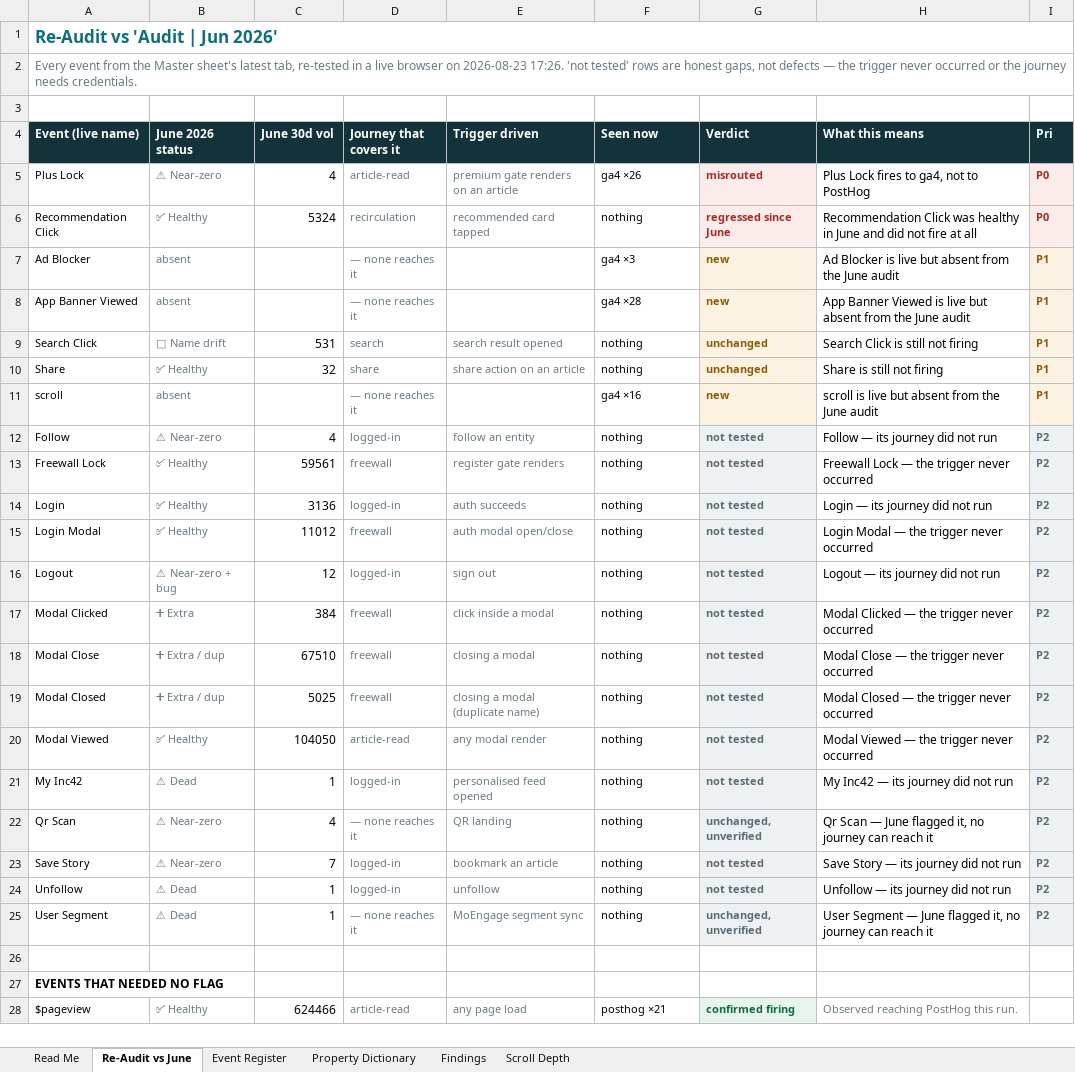
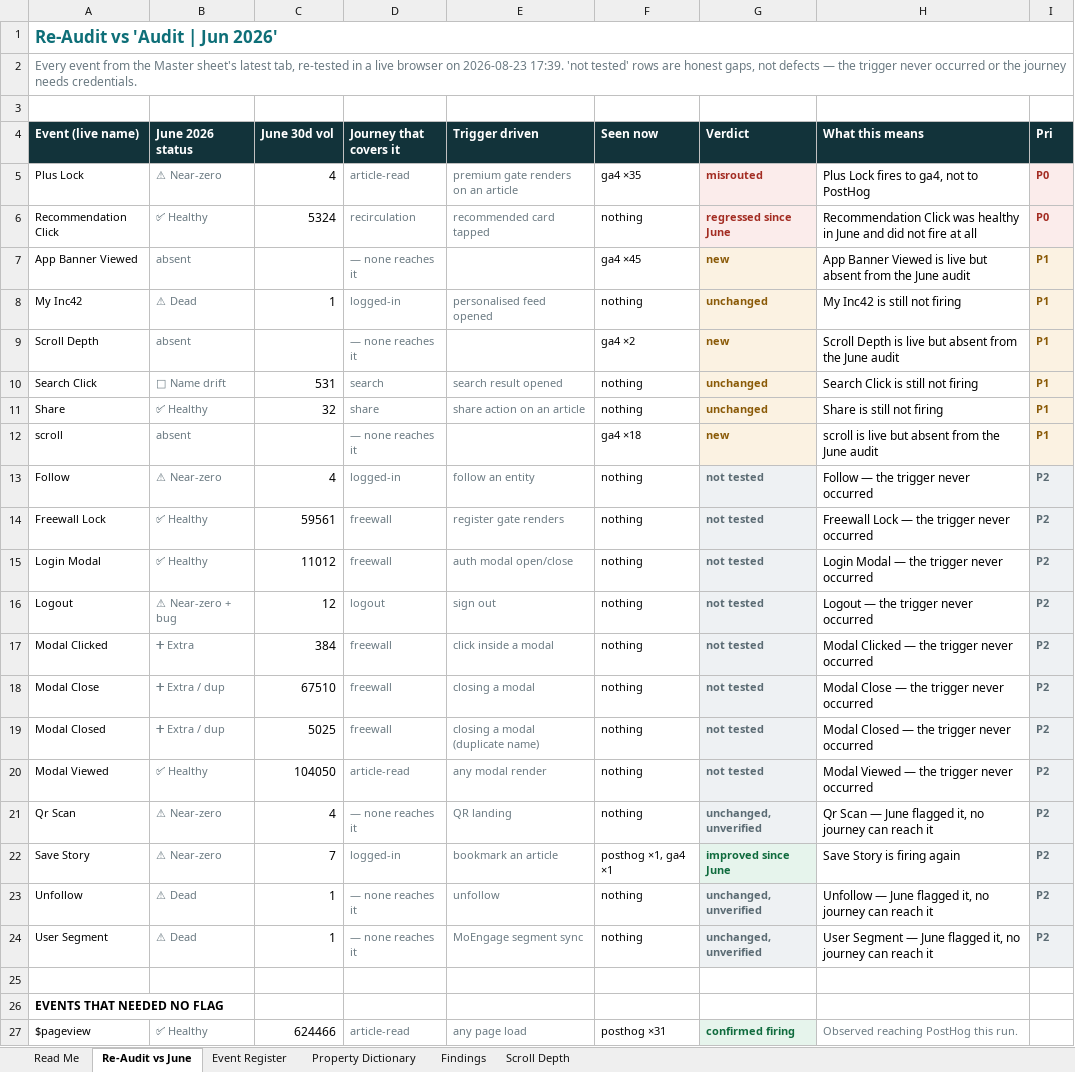
Before and after one commit to ranjith-unofficial/claude-sync, an Excel workbook: outputs/inc42/Inc42 Web Analytics — Event Register.xlsx, sheet Re-Audit vs June, drawn as a sheet; only a part is shown; values as stored, in another font and other column widths than the file's, no borders; removed rows and columns are numbered as before the commit, all else as after; the diff covers the shown part only; the diff names each change by its address in the sheet, - before the commit and + after, or states it on an @@ line.

```diff
--- a/outputs/inc42/Inc42 Web Analytics — Event Register.xlsx (sheet Re-Audit vs June)
+++ b/outputs/inc42/Inc42 Web Analytics — Event Register.xlsx (sheet Re-Audit vs June)
-A2 (Event (live name)): …on 2026-08-23 17:26. 'not tested'…
+A2 (Event (live name)): …on 2026-08-23 17:39. 'not tested'…
-F5 (Seen now): ga4 ×26
+F5 (Seen now): ga4 ×35
-row 7: Ad Blocker | absent |  | — none reaches it |  | ga4 ×3 | new | Ad Blocker is live but absent from the June audit | P1
-F7 (Seen now): ga4 ×28
+F7 (Seen now): ga4 ×45
+row 8: My Inc42 | ⚠ Dead | 1 | logged-in | personalised feed opened | nothing | unchanged | My Inc42 is still not firing | P1
+row 9: Scroll Depth | absent |  | — none reaches it |  | ga4 ×2 | new | Scroll Depth is live but absent from the June audit | P1
-F12 (Seen now): ga4 ×16
+F12 (Seen now): ga4 ×18
-H13 (What this means): Follow — its journey did not run
+H13 (What this means): Follow — the trigger never occurred
-row 14: Login | ✅ Healthy | 3136 | logged-in | auth succeeds | nothing | not tested | Login — its journey did not run | P2
-D16 (Journey that covers it): logged-in
+D16 (Journey that covers it): logout
-H16 (What this means): Logout — its journey did not run
+H16 (What this means): Logout — the trigger never occurred
-row 21: My Inc42 | ⚠ Dead | 1 | logged-in | personalised feed opened | nothing | not tested | My Inc42 — its journey did not run | P2
-F22 (Seen now): nothing
+F22 (Seen now): posthog ×1, ga4 ×1
-G22 (Verdict): not tested
+G22 (Verdict): improved since June
-G22 text colour: #5B6B73
+G22 text colour: #0F6B3D
-H22 (What this means): Save Story — its journey did not run
+H22 (What this means): Save Story is firing again
-D23 (Journey that covers it): logged-in
+D23 (Journey that covers it): — none reaches it
-G23 (Verdict): not tested
+G23 (Verdict): unchanged, unverified
-H23 (What this means): Unfollow — its journey did not run
+H23 (What this means): Unfollow — June flagged it, no journey can reach it
-F27 (Seen now): posthog ×21
+F27 (Seen now): posthog ×31
```
Also changed, not shown: 1 added row and 1 edited cell elsewhere in this sheet, sheet Findings, sheet Scroll Depth, sheet Event Register, sheet Read Me, 1 other file.
